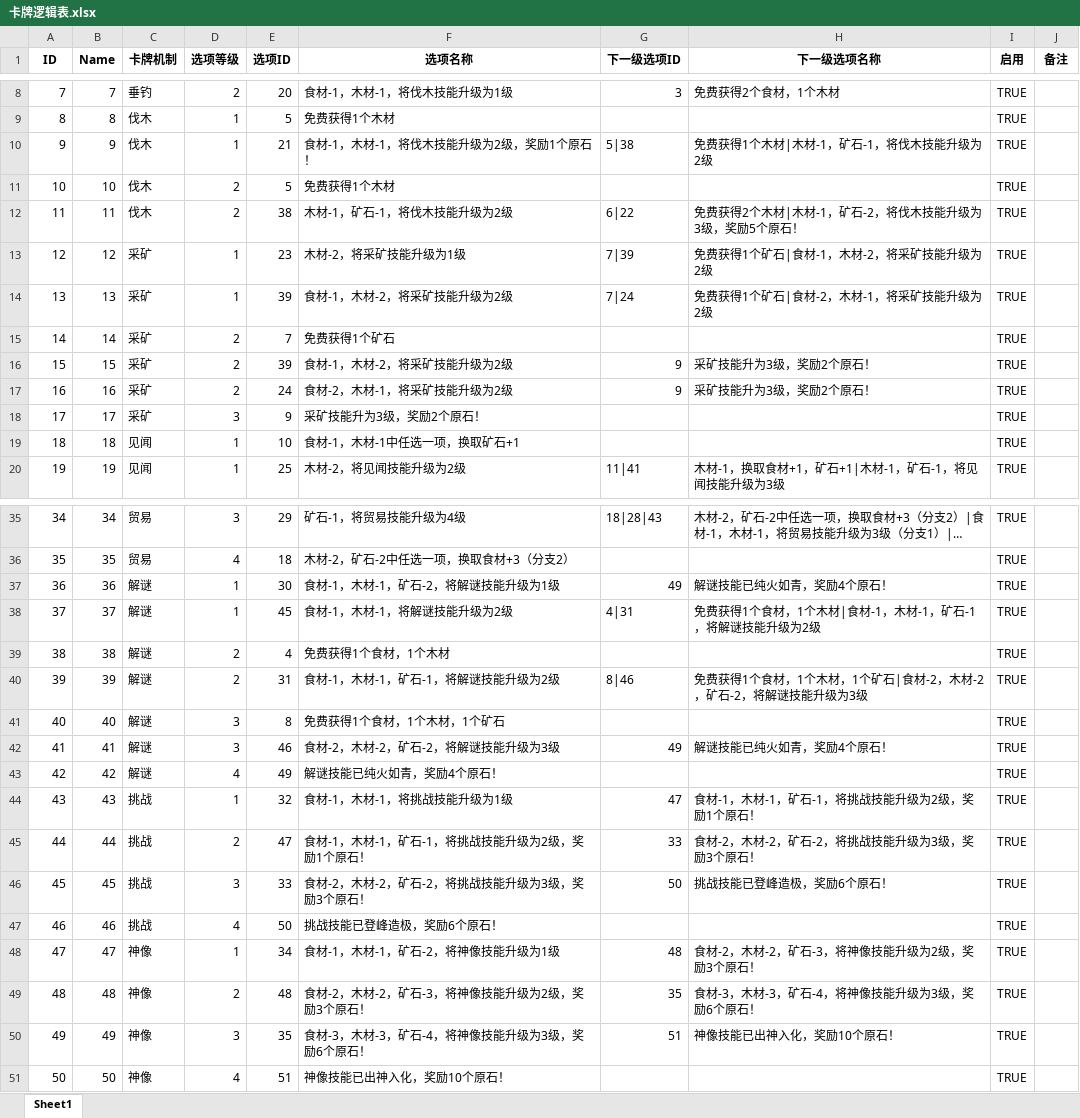
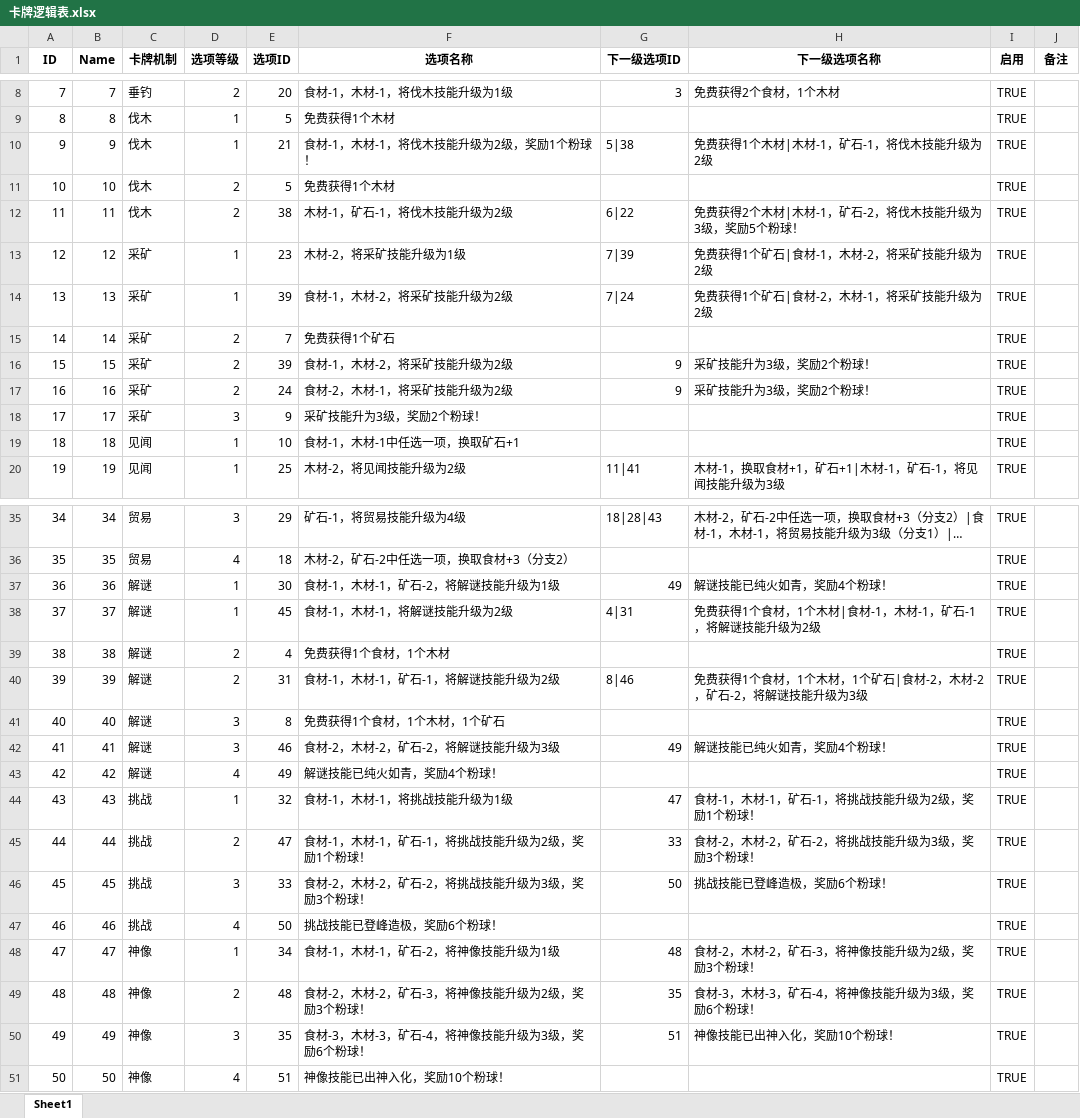
Before and after one commit to GalaxySuze/KCardGameProject, an Excel workbook: Content/Configs/ExcelFiles/卡牌逻辑表.xlsx, sheet Sheet1, drawn as a sheet; only a part is shown, gaps mark what is left out; long unchanged cells end in …; values as stored, in another font and other column widths than the file's, no borders; the diff names each change by its address in the sheet, - before the commit and + after, or states it on an @@ line.

```diff
--- a/Content/Configs/ExcelFiles/卡牌逻辑表.xlsx (sheet Sheet1)
+++ b/Content/Configs/ExcelFiles/卡牌逻辑表.xlsx (sheet Sheet1)
-F10 (选项名称): 食材-1，木材-1，将伐木技能升级为2级，奖励1个原石！
+F10 (选项名称): 食材-1，木材-1，将伐木技能升级为2级，奖励1个粉球！
-H12 (下一级选项名称): 免费获得2个木材|木材-1，矿石-2，将伐木技能升级为3级，奖励5个原石！
+H12 (下一级选项名称): 免费获得2个木材|木材-1，矿石-2，将伐木技能升级为3级，奖励5个粉球！
-H16:H17 (下一级选项名称): 采矿技能升为3级，奖励2个原石！
+H16:H17 (下一级选项名称): 采矿技能升为3级，奖励2个粉球！
-F18 (选项名称): 采矿技能升为3级，奖励2个原石！
+F18 (选项名称): 采矿技能升为3级，奖励2个粉球！
-H37 (下一级选项名称): 解谜技能已纯火如青，奖励4个原石！
+H37 (下一级选项名称): 解谜技能已纯火如青，奖励4个粉球！
-H42 (下一级选项名称): 解谜技能已纯火如青，奖励4个原石！
+H42 (下一级选项名称): 解谜技能已纯火如青，奖励4个粉球！
-F43 (选项名称): 解谜技能已纯火如青，奖励4个原石！
+F43 (选项名称): 解谜技能已纯火如青，奖励4个粉球！
-H44 (下一级选项名称): 食材-1，木材-1，矿石-1，将挑战技能升级为2级，奖励1个原石！
+H44 (下一级选项名称): 食材-1，木材-1，矿石-1，将挑战技能升级为2级，奖励1个粉球！
-F45 (选项名称): 食材-1，木材-1，矿石-1，将挑战技能升级为2级，奖励1个原石！
+F45 (选项名称): 食材-1，木材-1，矿石-1，将挑战技能升级为2级，奖励1个粉球！
-H45 (下一级选项名称): 食材-2，木材-2，矿石-2，将挑战技能升级为3级，奖励3个原石！
+H45 (下一级选项名称): 食材-2，木材-2，矿石-2，将挑战技能升级为3级，奖励3个粉球！
-F46 (选项名称): 食材-2，木材-2，矿石-2，将挑战技能升级为3级，奖励3个原石！
+F46 (选项名称): 食材-2，木材-2，矿石-2，将挑战技能升级为3级，奖励3个粉球！
-H46 (下一级选项名称): 挑战技能已登峰造极，奖励6个原石！
+H46 (下一级选项名称): 挑战技能已登峰造极，奖励6个粉球！
-F47 (选项名称): 挑战技能已登峰造极，奖励6个原石！
+F47 (选项名称): 挑战技能已登峰造极，奖励6个粉球！
-H48 (下一级选项名称): 食材-2，木材-2，矿石-3，将神像技能升级为2级，奖励3个原石！
+H48 (下一级选项名称): 食材-2，木材-2，矿石-3，将神像技能升级为2级，奖励3个粉球！
-F49 (选项名称): 食材-2，木材-2，矿石-3，将神像技能升级为2级，奖励3个原石！
+F49 (选项名称): 食材-2，木材-2，矿石-3，将神像技能升级为2级，奖励3个粉球！
-H49 (下一级选项名称): 食材-3，木材-3，矿石-4，将神像技能升级为3级，奖励6个原石！
+H49 (下一级选项名称): 食材-3，木材-3，矿石-4，将神像技能升级为3级，奖励6个粉球！
-F50 (选项名称): 食材-3，木材-3，矿石-4，将神像技能升级为3级，奖励6个原石！
+F50 (选项名称): 食材-3，木材-3，矿石-4，将神像技能升级为3级，奖励6个粉球！
-H50 (下一级选项名称): 神像技能已出神入化，奖励10个原石！
+H50 (下一级选项名称): 神像技能已出神入化，奖励10个粉球！
-F51 (选项名称): 神像技能已出神入化，奖励10个原石！
+F51 (选项名称): 神像技能已出神入化，奖励10个粉球！
```
Also changed, not shown: Content/Configs/ExcelFiles/卡牌选项表.xlsx, Content/Configs/卡牌选项表.xlsx, 27 other files.
